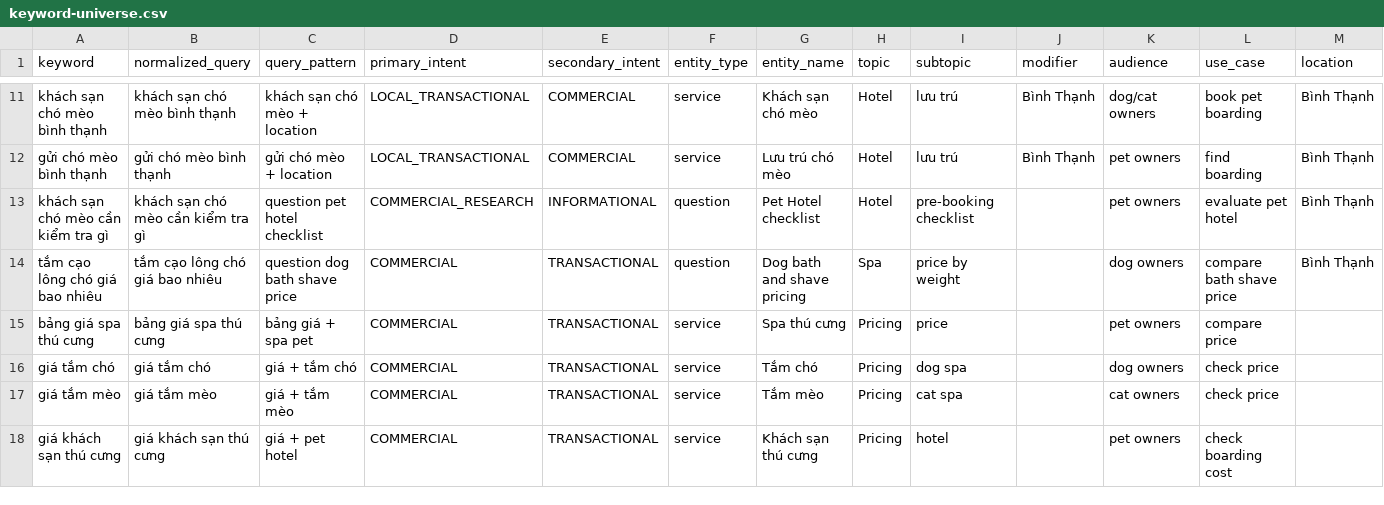
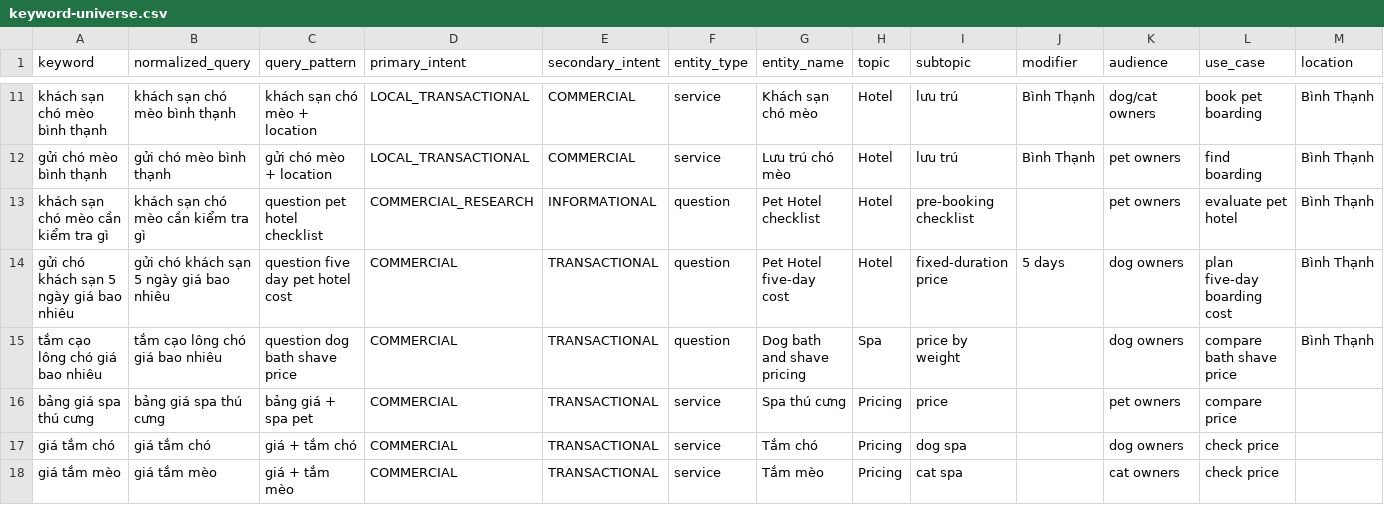
Before and after one commit to capquangfptminhlh/mimi, a CSV file: .website-os/evidence/keyword-universe.csv, drawn as a sheet; only a part is shown, gaps mark what is left out; the shorter side is filled out with more unchanged rows; rows hold the shown columns only; the diff names each change by its address in the sheet, - before the commit and + after, or states it on an @@ line.

Commit message:
seo: add 5-day hotel keyword evidence

```diff
--- a/.website-os/evidence/keyword-universe.csv
+++ b/.website-os/evidence/keyword-universe.csv
+row 14: gửi chó khách sạn 5 ngày giá bao nhiêu | gửi chó khách sạn 5 ngày giá bao nhiêu | question five day pet hotel cost | COMMERCIAL | TRANSACTIONAL | question | Pet Hotel five-day cost | Hotel | fixed-duration price | 5 days | dog owners | plan five-day boarding cost | Bình Thạnh
```
